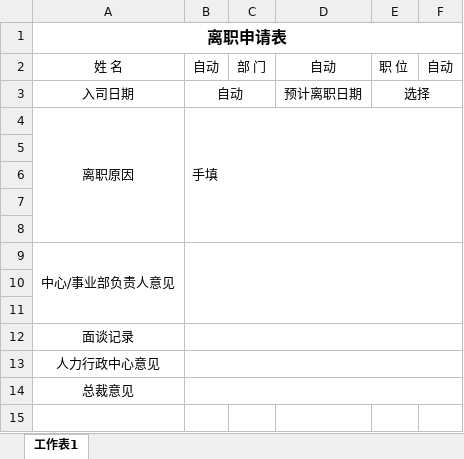
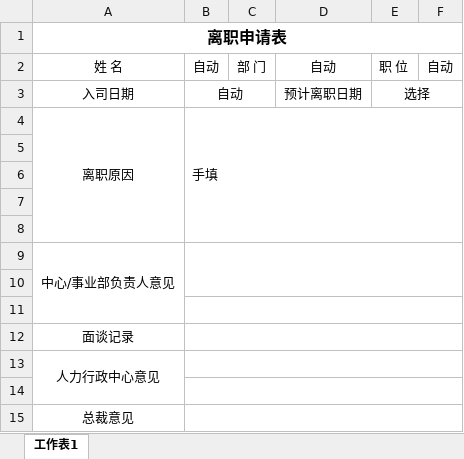
Before and after one commit to talentsun/zyhr-backend, an Excel workbook: xlsx-templates/leave.xlsx, sheet 工作表1, drawn as a sheet; values as stored, in another font and other column widths than the file's, no borders; removed rows and columns are numbered as before the commit, all else as after; the diff names each change by its address in the sheet, - before the commit and + after, or states it on an @@ line.

```diff
--- a/xlsx-templates/leave.xlsx (sheet 工作表1)
+++ b/xlsx-templates/leave.xlsx (sheet 工作表1)
-B9:F11 merged
+B9:F10 merged
+B11:F11 merged
+A13:A14 merged
+row 14: (empty)
```
Also changed, not shown: 1 other file.
